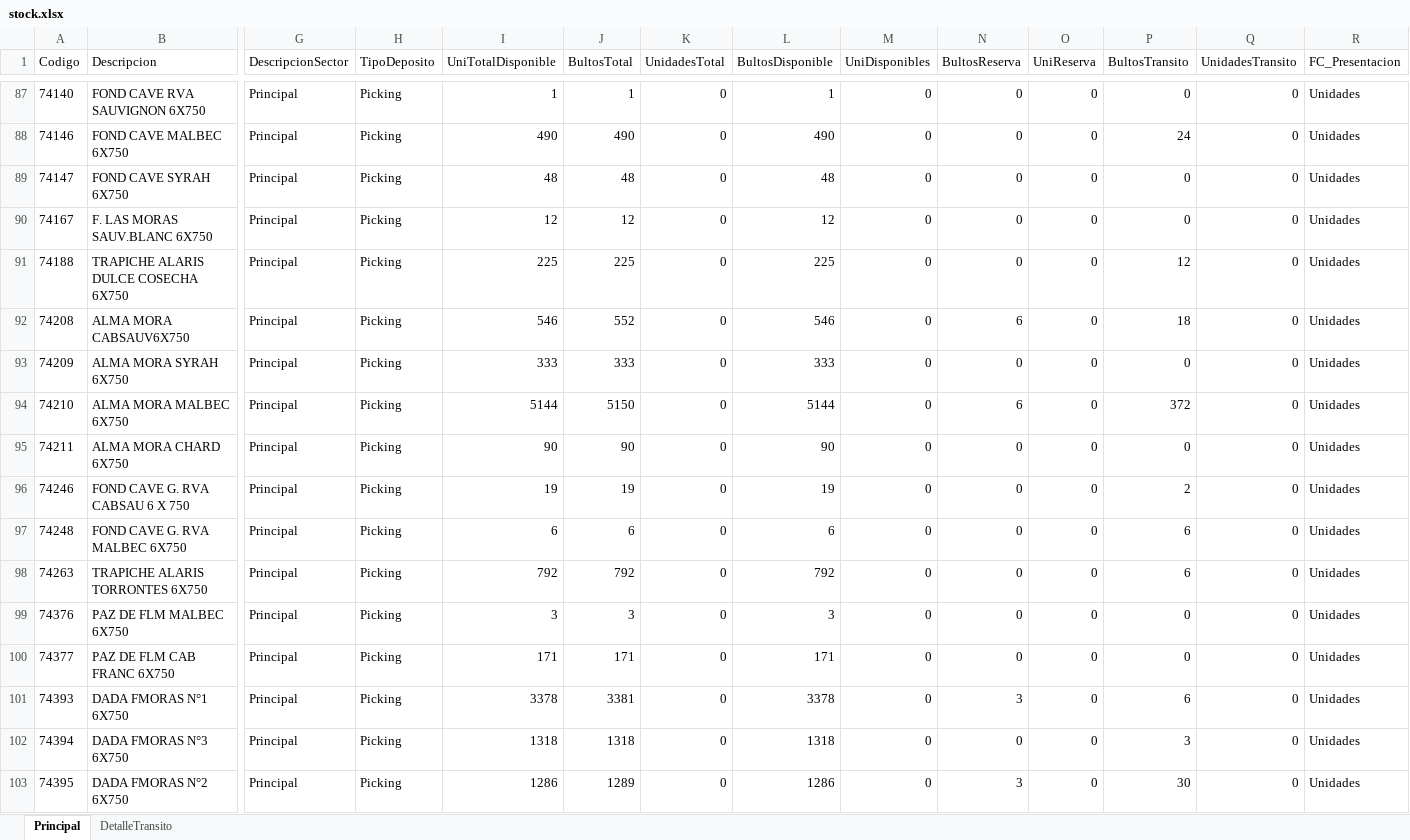
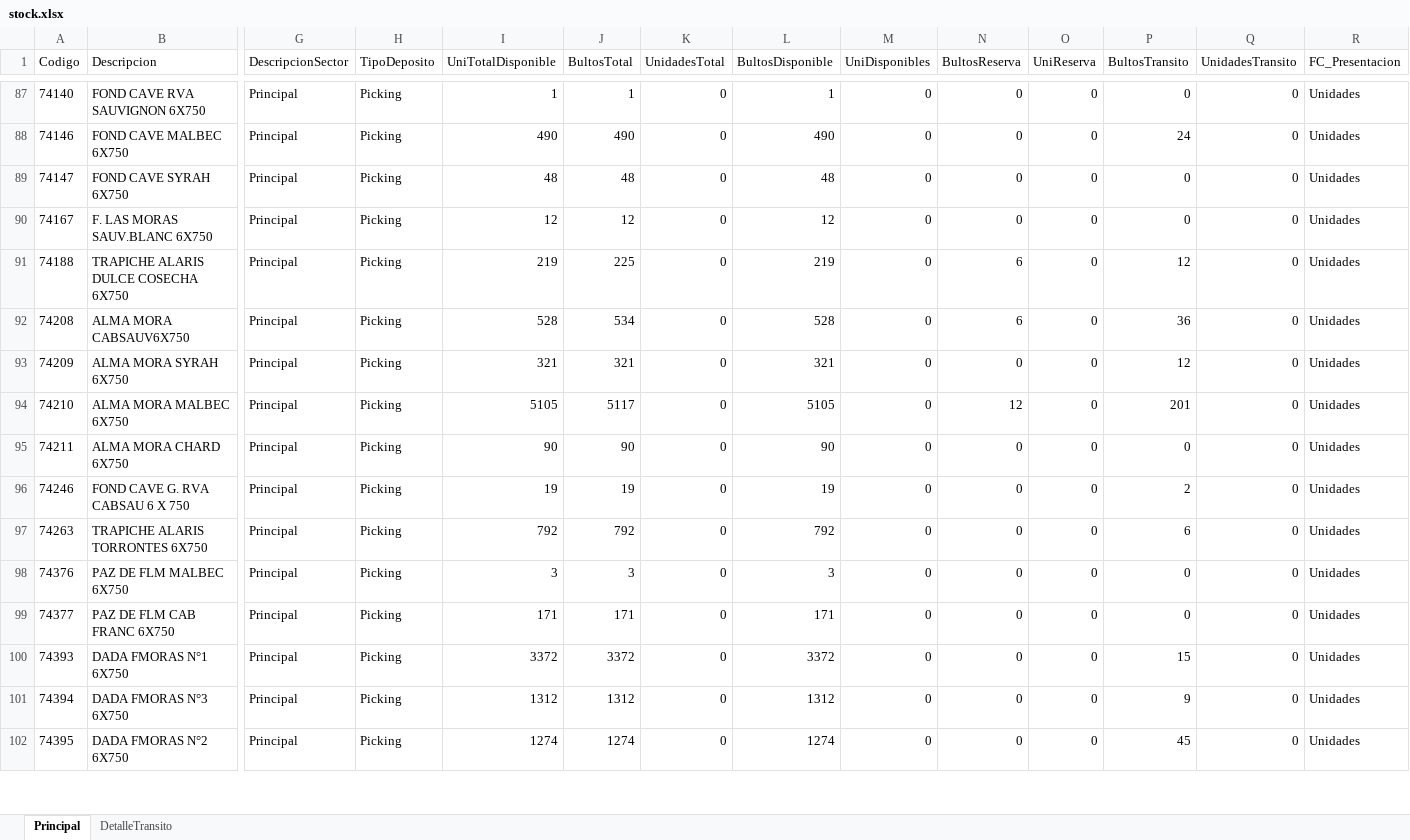
Before and after one commit to matiastorrespyp/orbit-matinal-penaflor, an Excel workbook: 01_INPUTS/Stock/stock.xlsx, sheet Principal, drawn as a sheet; only a part is shown, gaps mark what is left out; values as stored, in another font and other column widths than the file's, no borders; table styles not drawn; removed rows and columns are numbered as before the commit, all else as after; rows hold the shown columns only; the diff covers the shown part only; the diff names each change by its address in the sheet, - before the commit and + after, or states it on an @@ line.

```diff
--- a/01_INPUTS/Stock/stock.xlsx (sheet Principal)
+++ b/01_INPUTS/Stock/stock.xlsx (sheet Principal)
-I91 (UniTotalDisponible): 225
+I91 (UniTotalDisponible): 219
-L91 (BultosDisponible): 225
+L91 (BultosDisponible): 219
-N91 (BultosReserva): 0
+N91 (BultosReserva): 6
-I92 (UniTotalDisponible): 546
+I92 (UniTotalDisponible): 528
-J92 (BultosTotal): 552
+J92 (BultosTotal): 534
-L92 (BultosDisponible): 546
+L92 (BultosDisponible): 528
-P92 (BultosTransito): 18
+P92 (BultosTransito): 36
-I93 (UniTotalDisponible): 333
+I93 (UniTotalDisponible): 321
-J93 (BultosTotal): 333
+J93 (BultosTotal): 321
-L93 (BultosDisponible): 333
+L93 (BultosDisponible): 321
-P93 (BultosTransito): 0
+P93 (BultosTransito): 12
-I94 (UniTotalDisponible): 5144
+I94 (UniTotalDisponible): 5105
-J94 (BultosTotal): 5150
+J94 (BultosTotal): 5117
-L94 (BultosDisponible): 5144
+L94 (BultosDisponible): 5105
-N94 (BultosReserva): 6
+N94 (BultosReserva): 12
-P94 (BultosTransito): 372
+P94 (BultosTransito): 201
-row 97: 74248 | FOND CAVE G. RVA MALBEC 6X750 | Principal | Picking | 6 | 6 | 0 | 6 | 0 | 0 | 0 | 6 | 0 | Unidades
-I100 (UniTotalDisponible): 3378
+I100 (UniTotalDisponible): 3372
-J100 (BultosTotal): 3381
+J100 (BultosTotal): 3372
-L100 (BultosDisponible): 3378
+L100 (BultosDisponible): 3372
-N100 (BultosReserva): 3
+N100 (BultosReserva): 0
-P100 (BultosTransito): 6
+P100 (BultosTransito): 15
-I101 (UniTotalDisponible): 1318
+I101 (UniTotalDisponible): 1312
-J101 (BultosTotal): 1318
+J101 (BultosTotal): 1312
-L101 (BultosDisponible): 1318
+L101 (BultosDisponible): 1312
-P101 (BultosTransito): 3
+P101 (BultosTransito): 9
-I102 (UniTotalDisponible): 1286
+I102 (UniTotalDisponible): 1274
-J102 (BultosTotal): 1289
+J102 (BultosTotal): 1274
-L102 (BultosDisponible): 1286
+L102 (BultosDisponible): 1274
-N102 (BultosReserva): 3
+N102 (BultosReserva): 0
-P102 (BultosTransito): 30
+P102 (BultosTransito): 45
```
Also changed, not shown: 267 edited cells elsewhere in this sheet, sheet DetalleTransito, 01_INPUTS/Stock/stock_VSB_Cuyo.xlsx, 01_INPUTS/resultado.xlsx, 22 other files.
